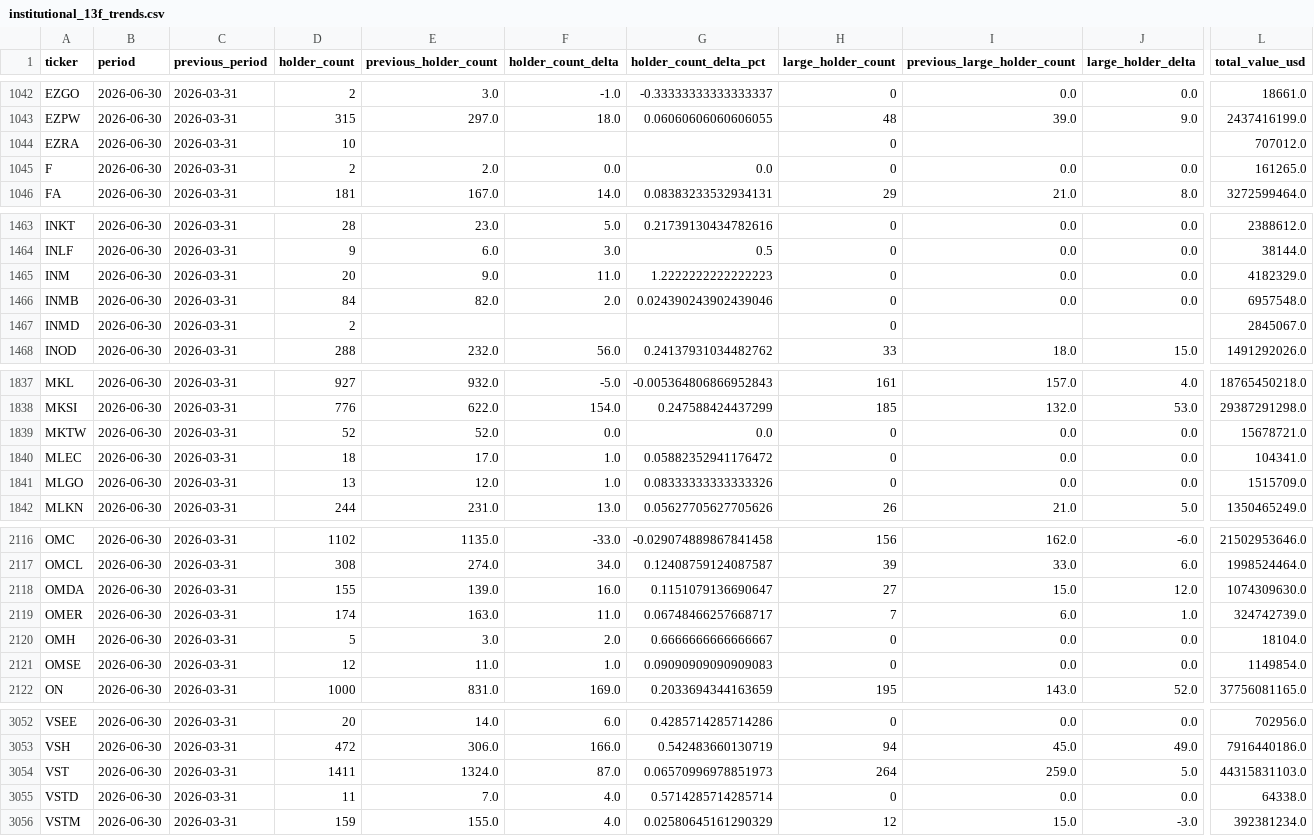
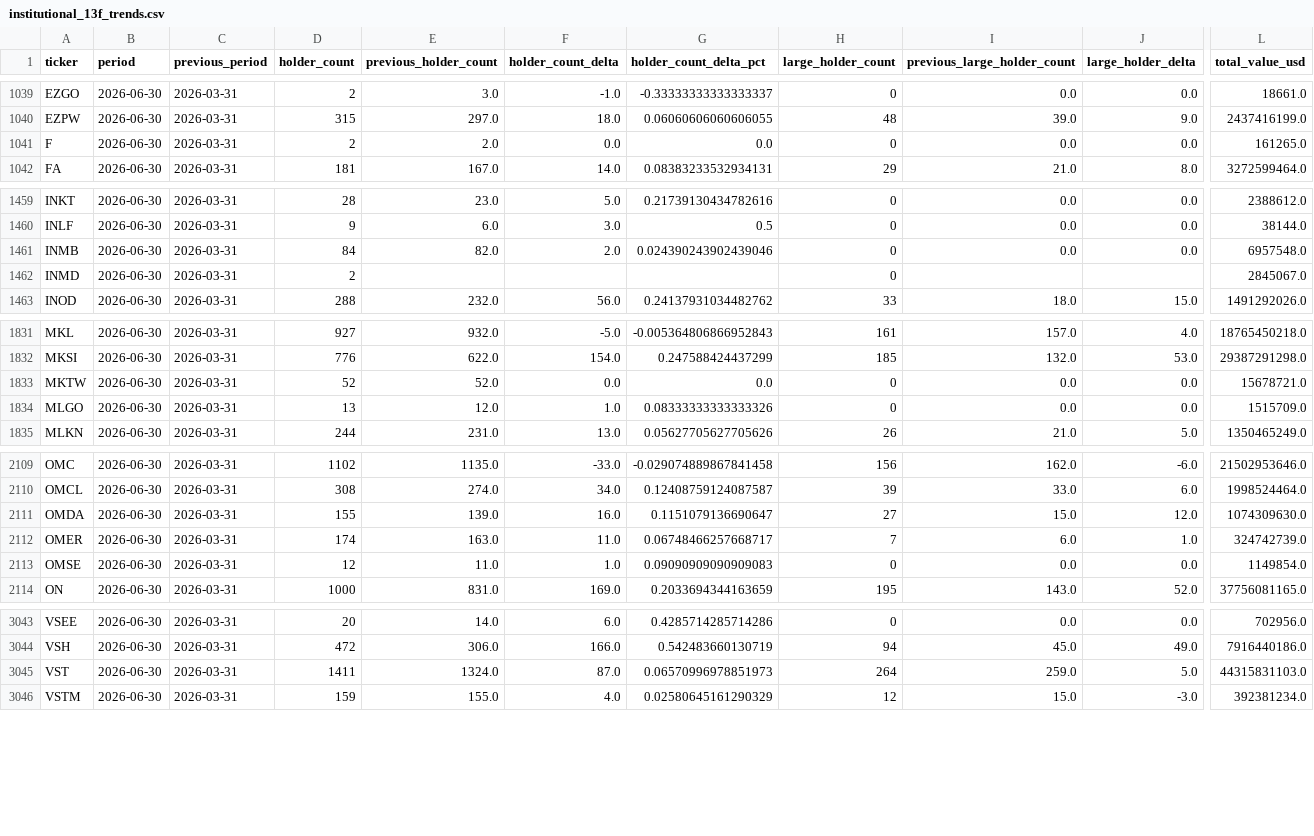
Before and after one commit to Druckkette/boerse-dashboard, a CSV file: output/institutional_13f_trends.csv, drawn as a sheet; only a part is shown, gaps mark what is left out; rows hold the shown columns only; the diff covers the shown part only; the diff names each change by its address in the sheet, - before the commit and + after, or states it on an @@ line.

```diff
--- a/output/institutional_13f_trends.csv
+++ b/output/institutional_13f_trends.csv
-row 1044: EZRA | 2026-06-30 | 2026-03-31 | 10 |  |  |  | 0 |  |  | 707012.0
-row 1465: INM | 2026-06-30 | 2026-03-31 | 20 | 9.0 | 11.0 | 1.2222222222222223 | 0 | 0.0 | 0.0 | 4182329.0
-row 1840: MLEC | 2026-06-30 | 2026-03-31 | 18 | 17.0 | 1.0 | 0.05882352941176472 | 0 | 0.0 | 0.0 | 104341.0
-row 2120: OMH | 2026-06-30 | 2026-03-31 | 5 | 3.0 | 2.0 | 0.6666666666666667 | 0 | 0.0 | 0.0 | 18104.0
-row 3055: VSTD | 2026-06-30 | 2026-03-31 | 11 | 7.0 | 4.0 | 0.5714285714285714 | 0 | 0.0 | 0.0 | 64338.0
```
Also changed, not shown: 5 removed rows elsewhere in this file, output/sec13f_cusip_ticker_map.csv, 2 other files.
